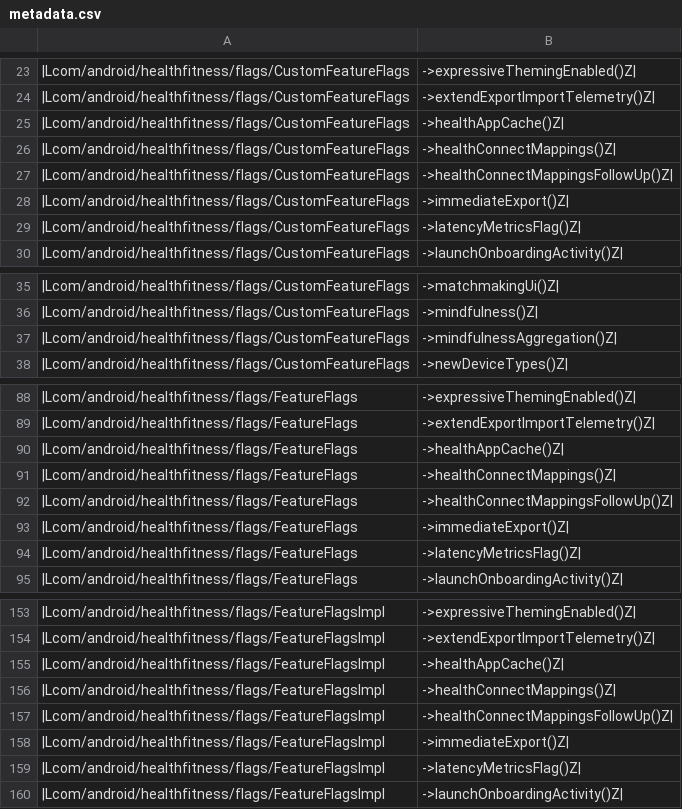
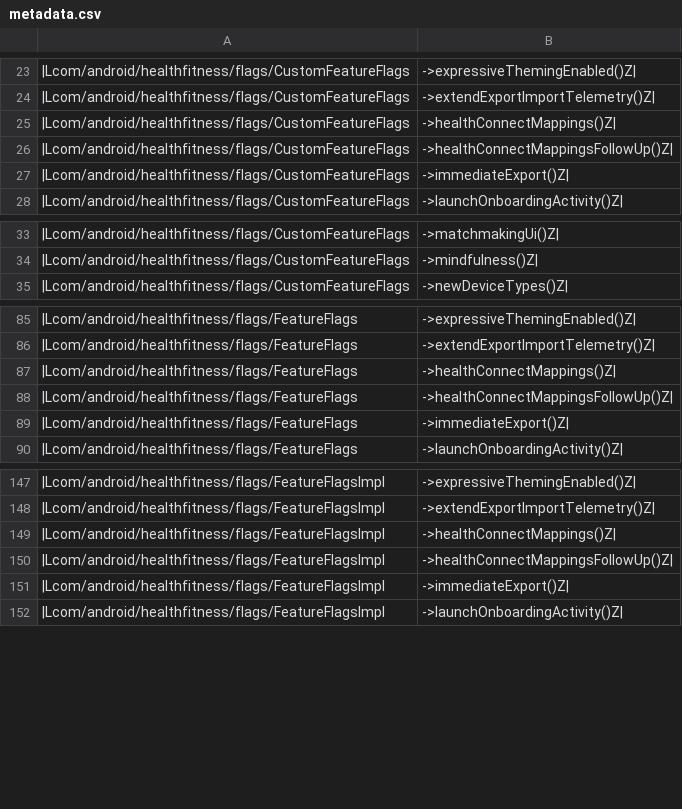
Before and after one commit to CodeLinaro-mirror/la_platform_prebuilts_module_sdk_HealthFitness, a CSV file: current/hiddenapi/metadata.csv, drawn as a sheet; only a part is shown, gaps mark what is left out; the diff covers the shown part only; the diff names each change by its address in the sheet, - before the commit and + after, or states it on an @@ line.

```diff
--- a/current/hiddenapi/metadata.csv
+++ b/current/hiddenapi/metadata.csv
-row 25: |Lcom/android/healthfitness/flags/CustomFeatureFlags | ->healthAppCache()Z
-row 29: |Lcom/android/healthfitness/flags/CustomFeatureFlags | ->latencyMetricsFlag()Z
-row 37: |Lcom/android/healthfitness/flags/CustomFeatureFlags | ->mindfulnessAggregation()Z
-row 90: |Lcom/android/healthfitness/flags/FeatureFlags | ->healthAppCache()Z
-row 94: |Lcom/android/healthfitness/flags/FeatureFlags | ->latencyMetricsFlag()Z
-row 155: |Lcom/android/healthfitness/flags/FeatureFlagsImpl | ->healthAppCache()Z
-row 159: |Lcom/android/healthfitness/flags/FeatureFlagsImpl | ->latencyMetricsFlag()Z
```
Also changed, not shown: 5 removed rows elsewhere in this file, current/hiddenapi/annotation-flags.csv, current/hiddenapi/filtered-flags.csv, 8 other files.
